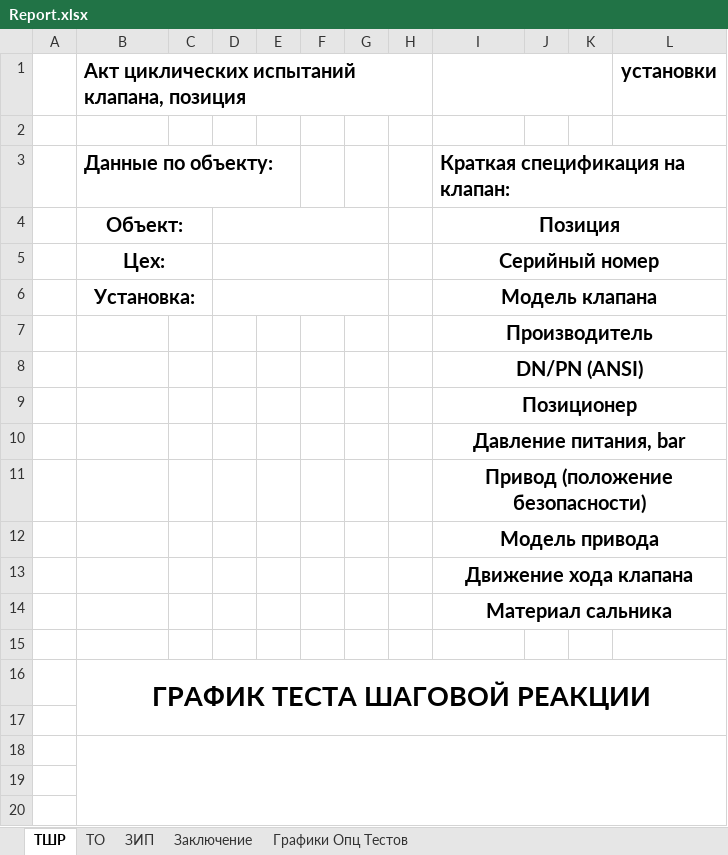
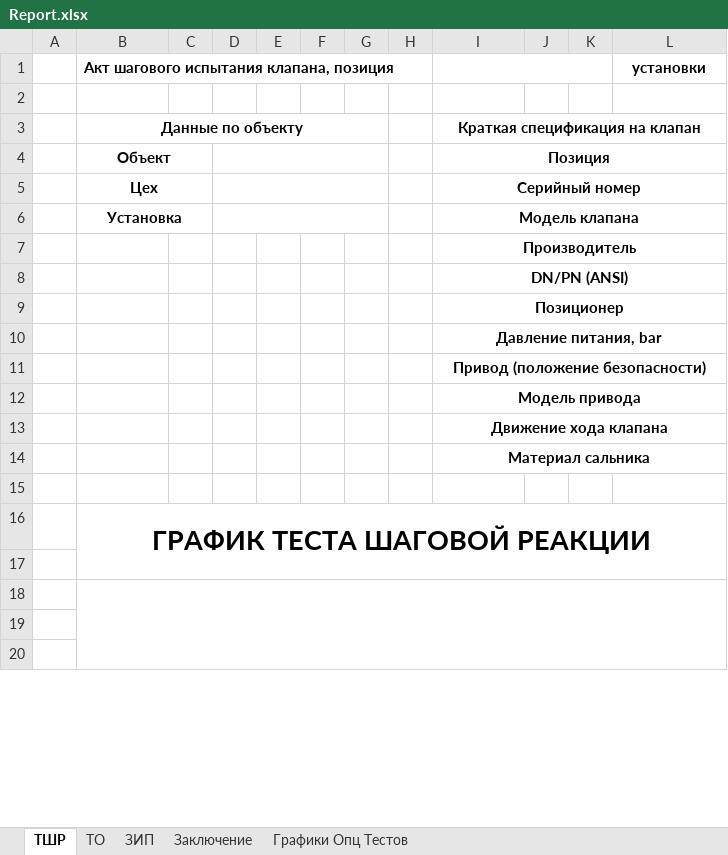
Before and after one commit to Rekvim/MpiSkiLite, an Excel workbook: Reports/Report.xlsx, sheet ТШР, drawn as a sheet; only a part is shown; values as stored, in another font and other column widths than the file's, no borders; the diff names each change by its address in the sheet, - before the commit and + after, or states it on an @@ line.

```diff
--- a/Reports/Report.xlsx (sheet ТШР)
+++ b/Reports/Report.xlsx (sheet ТШР)
-B1: Акт циклических испытаний клапана, позиция
+B1: Акт шагового испытания клапана, позиция
@@ B1 text size: smaller @@
@@ L1 text size: smaller @@
-B3: Данные по объекту:
+B3: Данные по объекту
@@ B3:B6 text size: smaller @@
-B3 alignment: left
+B3 alignment: center
+B3:G3 merged
-I3: Краткая спецификация на клапан:
+I3: Краткая спецификация на клапан
@@ I3:I14 text size: smaller @@
-I3 alignment: left
+I3 alignment: center
-B4: Объект:
+B4: Объект
-B5: Цех:
+B5: Цех
-B6: Установка:
+B6: Установка
```
Also changed, not shown: sheet ТО, sheet Графики Опц Тестов, formulas that keep their value, 3 other files.
